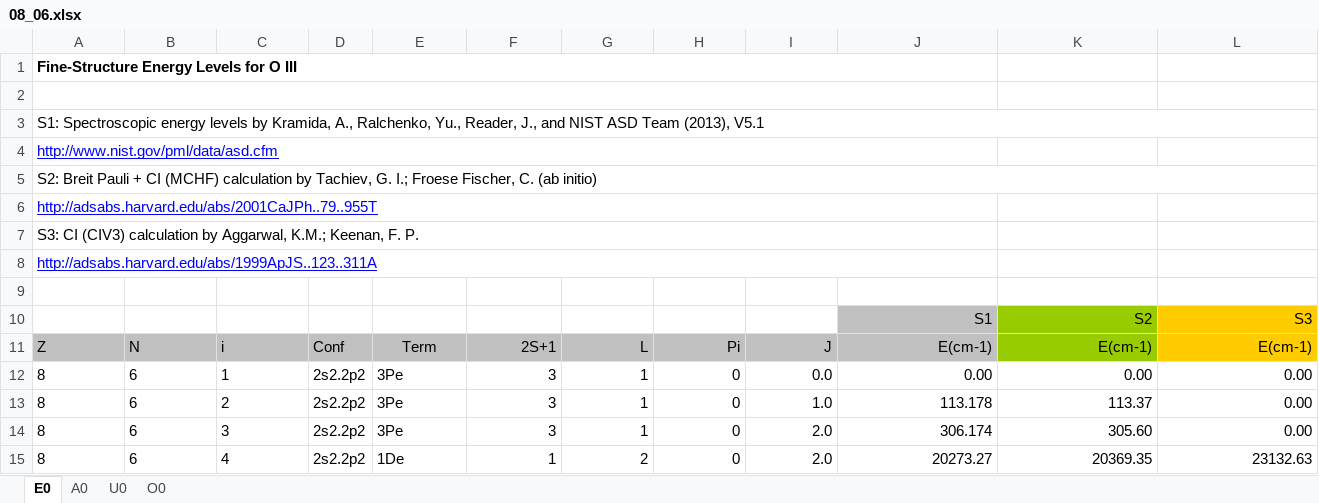
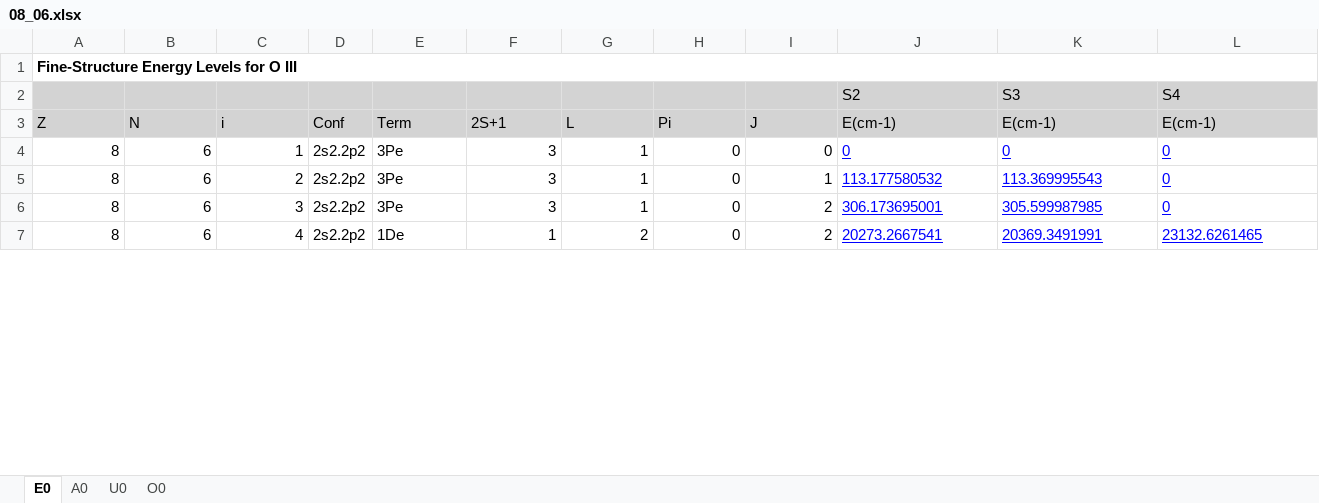
Before and after one commit to AtomPy/AtomPyWeb, an Excel workbook: Database/08_06.xlsx, sheet E0, drawn as a sheet; only a part is shown; values as stored, in another font and other column widths than the file's, no borders; removed rows and columns are numbered as before the commit, all else as after; the diff covers the shown part only; the diff names each change by its address in the sheet, - before the commit and + after, or states it on an @@ line.

```diff
--- a/Database/08_06.xlsx (sheet E0)
+++ b/Database/08_06.xlsx (sheet E0)
-A1:J1 merged
+A1:L1 merged
-A2:L2 fill: none
+A2:L2 fill: #D3D3D3
-A2:J2 merged
-row 2: (empty)
+row 2:  |  |  |  |  |  |  |  |  | S2 | S3 | S4
-row 3: S1: Spectroscopic energy levels by Kramida, A., Ralchenko, Yu., Reader, J., and NIST ASD Team (2013), V5.1
-row 4: http://www.nist.gov/pml/data/asd.cfm
-row 5: S2: Breit Pauli + CI (MCHF) calculation by Tachiev, G. I.; Froese Fischer, C. (ab initio)
-row 6: http://adsabs.harvard.edu/abs/2001CaJPh..79..955T
-row 7: S3: CI (CIV3) calculation by Aggarwal, K.M.; Keenan, F. P.
-row 8: http://adsabs.harvard.edu/abs/1999ApJS..123..311A
-row 9: (empty)
-row 10:  |  |  |  |  |  |  |  |  | S1 | S2 | S3
-E3 alignment: center
+E3 alignment: left
-F3:L3 alignment: right
+F3:L3 alignment: left
-K3 fill: #99CC00
+K3 fill: #D3D3D3
-L3 fill: #FFCC00
+L3 fill: #D3D3D3
-A4:C7 alignment: left
+A4:C7 alignment: right
-I4 (J): 0.0
+I4 (J): 0
-J4 (E(cm-1)): 0.00
+J4 (E(cm-1)): 0
@@ J4:L7 underline: off → on, text colour: black → #0000FF @@
-K4 (E(cm-1)): 0.00
+K4 (E(cm-1)): 0
-L4:L6 (E(cm-1)): 0.00
+L4:L6 (E(cm-1)): 0
-I5 (J): 1.0
+I5 (J): 1
-J5 (E(cm-1)): 113.178
+J5 (E(cm-1)): 113.177580532
-K5 (E(cm-1)): 113.37
+K5 (E(cm-1)): 113.369995543
-I6:I7 (J): 2.0
+I6:I7 (J): 2
-J6 (E(cm-1)): 306.174
+J6 (E(cm-1)): 306.173695001
-K6 (E(cm-1)): 305.60
+K6 (E(cm-1)): 305.599987985
-J7 (E(cm-1)): 20273.27
+J7 (E(cm-1)): 20273.2667541
-K7 (E(cm-1)): 20369.35
+K7 (E(cm-1)): 20369.3491991
-L7 (E(cm-1)): 23132.63
+L7 (E(cm-1)): 23132.6261465
```
Also changed, not shown: 168 edited cells and cell formats elsewhere in this sheet, sheet U0, sheet A0, sheet O0, formulas that keep their value, 1 other file.
